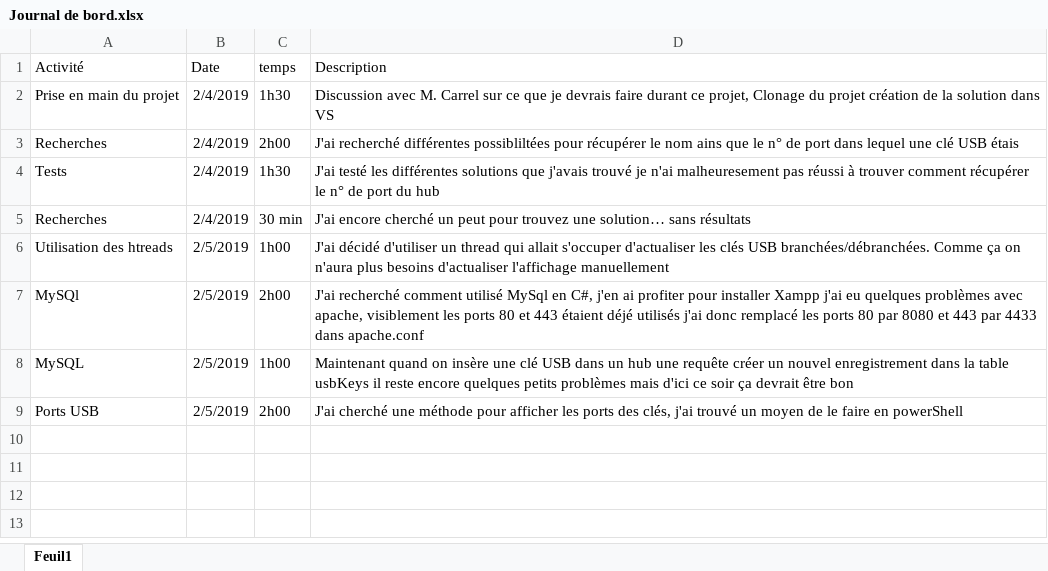
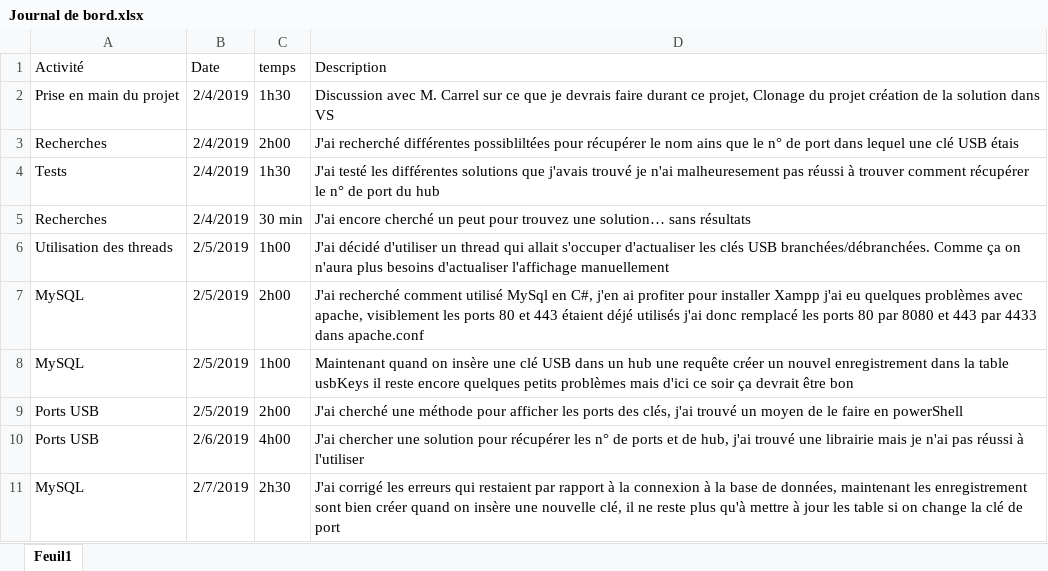
Before and after one commit to CPNV-INFO/Rackakey, an Excel workbook: listDevices/Journal de bord.xlsx, sheet Feuil1, drawn as a sheet; values as stored, in another font and other column widths than the file's, no borders; the diff names each change by its address in the sheet, - before the commit and + after, or states it on an @@ line.

Commit message:
connexion à la base de données, corrections de bugs

```diff
--- a/listDevices/Journal de bord.xlsx (sheet Feuil1)
+++ b/listDevices/Journal de bord.xlsx (sheet Feuil1)
-A6 (Activité): Utilisation des htreads
+A6 (Activité): Utilisation des threads
-A7 (Activité): MySQl
+A7 (Activité): MySQL
+row 10: Ports USB | 2/6/2019 | 4h00 | J'ai chercher une solution pour récupérer les n° de ports et de hub, j'ai trouvé une librairie mais je n'ai pas réussi à l'utiliser
+row 11: MySQL | 2/7/2019 | 2h30 | J'ai corrigé les erreurs qui restaient par rapport à la connexion à la base de données, maintenant les enregistrement sont bien créer quand on insère une nouvelle clé, il ne reste plus qu'à mettre à jour les table si on change la clé de port
```
Also changed, not shown: 22 other files.
